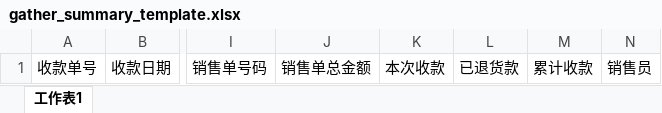
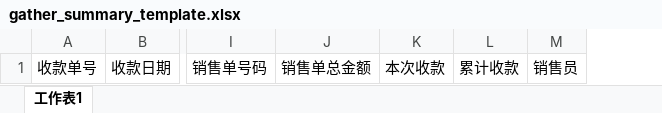
Before and after one commit to sunshinezxf/Selling, an Excel workbook: web/material/template/gather_summary_template.xlsx, sheet 工作表1, drawn as a sheet; only a part is shown, gaps mark what is left out; values as stored, in another font and other column widths than the file's, no borders; the diff names each change by its address in the sheet, - before the commit and + after, or states it on an @@ line.

Commit message:
modified:   web/material/template/gather_summary_template.xlsx

```diff
--- a/web/material/template/gather_summary_template.xlsx (sheet 工作表1)
+++ b/web/material/template/gather_summary_template.xlsx (sheet 工作表1)
-column L, row 1: 已退货款
```
